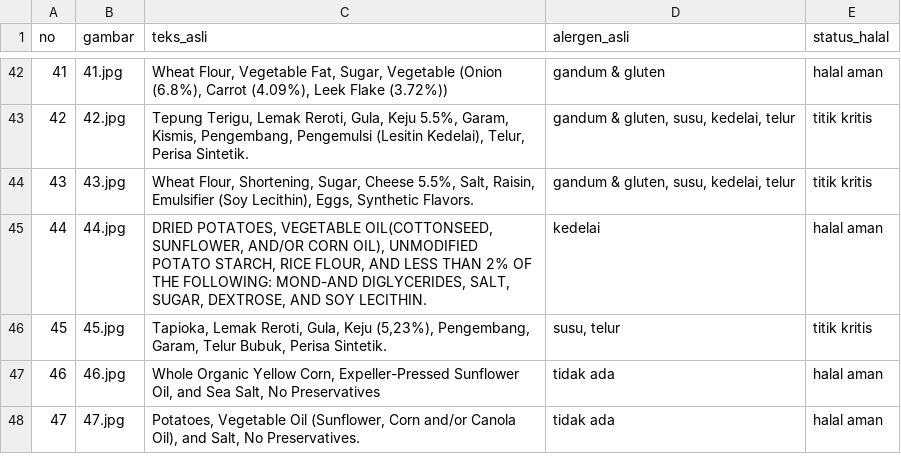
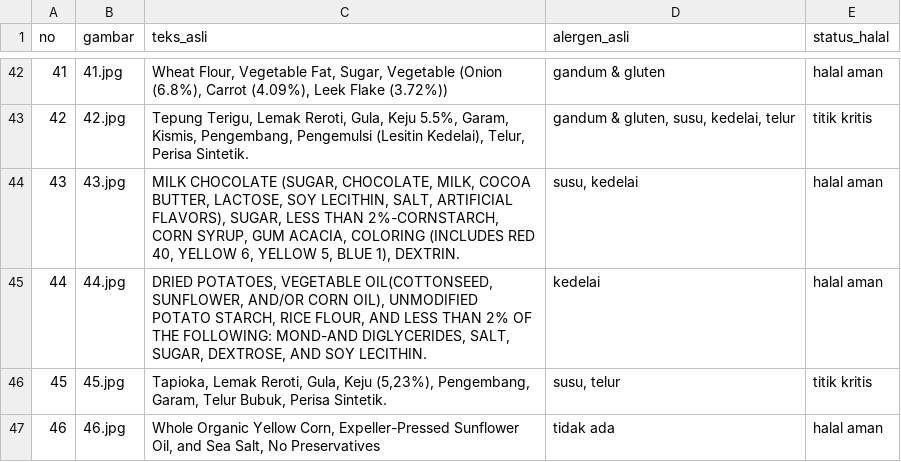
Before and after one commit to deayulianis/coba-skripsi, a CSV file: dataset/ground_truth.csv, drawn as a sheet; only a part is shown, gaps mark what is left out; the shorter side is filled out with more unchanged rows.

Commit message:
Update ground_truth.csv

```diff
--- a/dataset/ground_truth.csv
+++ b/dataset/ground_truth.csv
@@ -43,3 +43,3 @@ no;gambar;teks_asli;alergen_asli;status_halal
 42;42.jpg;Tepung Terigu, Lemak Reroti, Gula, Keju 5.5%, Garam, Kismis, Pengembang, Pengemulsi (Lesitin Kedelai), Telur, Perisa Sintetik.;gandum & gluten, susu, kedelai, telur;titik kritis
-43;43.jpg;Wheat Flour, Shortening, Sugar, Cheese 5.5%, Salt, Raisin, Emulsifier (Soy Lecithin), Eggs, Synthetic Flavors.;gandum & gluten, susu, kedelai, telur;titik kritis
+43;43.jpg;MILK CHOCOLATE (SUGAR, CHOCOLATE, MILK, COCOA BUTTER, LACTOSE, SOY LECITHIN, SALT, ARTIFICIAL FLAVORS), SUGAR, LESS THAN 2%-CORNSTARCH, CORN SYRUP, GUM ACACIA, COLORING (INCLUDES RED 40, YELLOW 6, YELLOW 5, BLUE 1), DEXTRIN.;susu, kedelai;halal aman
 44;44.jpg;DRIED POTATOES, VEGETABLE OIL(COTTONSEED, SUNFLOWER, AND/OR CORN OIL), UNMODIFIED POTATO STARCH, RICE FLOUR, AND LESS THAN 2% OF THE FOLLOWING: MOND-AND DIGLYCERIDES, SALT, SUGAR, DEXTROSE, AND SOY LECITHIN.;kedelai;halal aman
```
